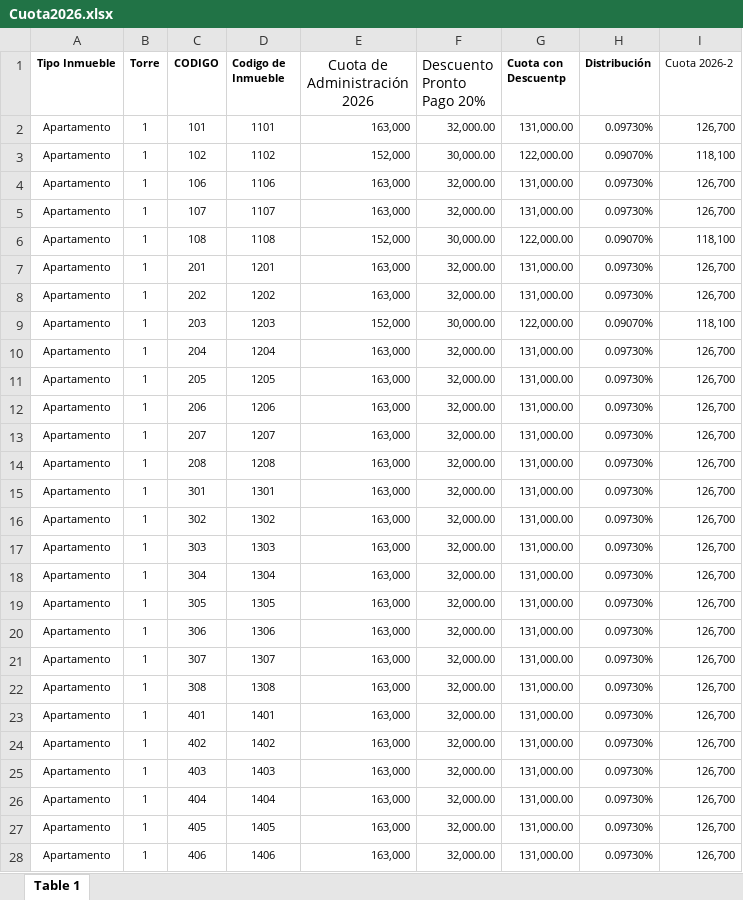
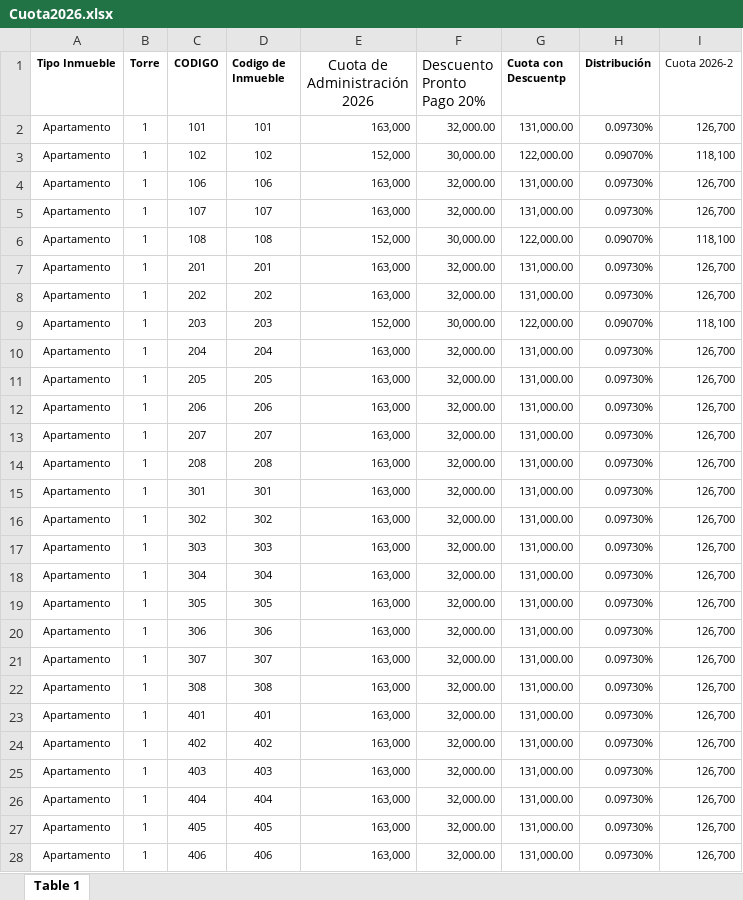
Before and after one commit to SSH-Excelencia/ssh-excelencia.github.io, an Excel workbook: App_Inmuebles_Automatico/Cuota2026.xlsx, sheet Table 1, drawn as a sheet; only a part is shown; values as stored, in another font and other column widths than the file's, no borders; the diff covers the shown part only; the diff names each change by its address in the sheet, - before the commit and + after, or states it on an @@ line.

Commit message:
Add files via upload

```diff
--- a/App_Inmuebles_Automatico/Cuota2026.xlsx (sheet Table 1)
+++ b/App_Inmuebles_Automatico/Cuota2026.xlsx (sheet Table 1)
-D2 (Codigo de Inmueble): 1101
+D2 (Codigo de Inmueble): 101
-D3 (Codigo de Inmueble): 1102
+D3 (Codigo de Inmueble): 102
-D4 (Codigo de Inmueble): 1106
+D4 (Codigo de Inmueble): 106
-D5 (Codigo de Inmueble): 1107
+D5 (Codigo de Inmueble): 107
-D6 (Codigo de Inmueble): 1108
+D6 (Codigo de Inmueble): 108
-D7 (Codigo de Inmueble): 1201
+D7 (Codigo de Inmueble): 201
-D8 (Codigo de Inmueble): 1202
+D8 (Codigo de Inmueble): 202
-D9 (Codigo de Inmueble): 1203
+D9 (Codigo de Inmueble): 203
-D10 (Codigo de Inmueble): 1204
+D10 (Codigo de Inmueble): 204
-D11 (Codigo de Inmueble): 1205
+D11 (Codigo de Inmueble): 205
-D12 (Codigo de Inmueble): 1206
+D12 (Codigo de Inmueble): 206
-D13 (Codigo de Inmueble): 1207
+D13 (Codigo de Inmueble): 207
-D14 (Codigo de Inmueble): 1208
+D14 (Codigo de Inmueble): 208
-D15 (Codigo de Inmueble): 1301
+D15 (Codigo de Inmueble): 301
-D16 (Codigo de Inmueble): 1302
+D16 (Codigo de Inmueble): 302
-D17 (Codigo de Inmueble): 1303
+D17 (Codigo de Inmueble): 303
-D18 (Codigo de Inmueble): 1304
+D18 (Codigo de Inmueble): 304
-D19 (Codigo de Inmueble): 1305
+D19 (Codigo de Inmueble): 305
-D20 (Codigo de Inmueble): 1306
+D20 (Codigo de Inmueble): 306
-D21 (Codigo de Inmueble): 1307
+D21 (Codigo de Inmueble): 307
-D22 (Codigo de Inmueble): 1308
+D22 (Codigo de Inmueble): 308
-D23 (Codigo de Inmueble): 1401
+D23 (Codigo de Inmueble): 401
-D24 (Codigo de Inmueble): 1402
+D24 (Codigo de Inmueble): 402
-D25 (Codigo de Inmueble): 1403
+D25 (Codigo de Inmueble): 403
-D26 (Codigo de Inmueble): 1404
+D26 (Codigo de Inmueble): 404
-D27 (Codigo de Inmueble): 1405
+D27 (Codigo de Inmueble): 405
-D28 (Codigo de Inmueble): 1406
+D28 (Codigo de Inmueble): 406
```
Also changed, not shown: 772 edited cells elsewhere in this sheet.
